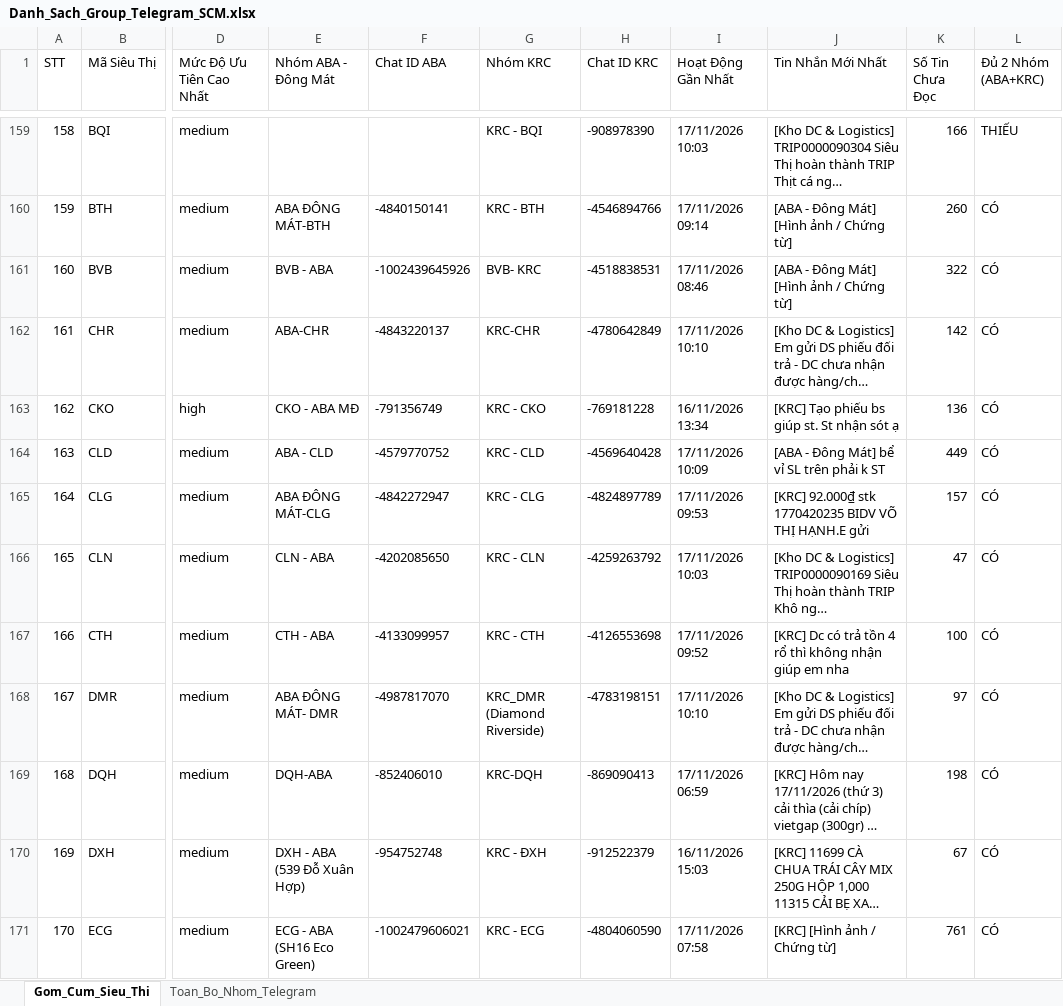
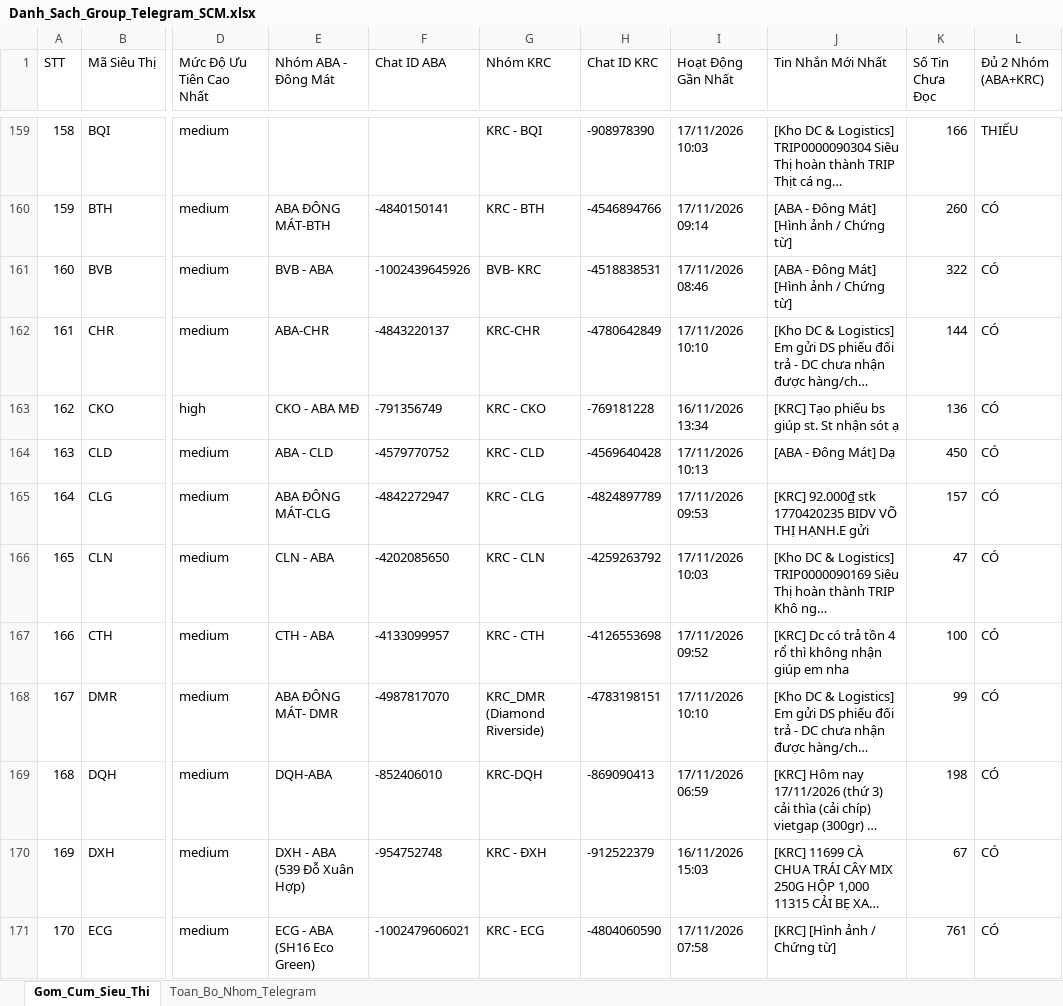
Before and after one commit to aresphamha/Doi_Soat_Dong_Mat, an Excel workbook: Danh_Sach_Group_Telegram_SCM.xlsx, sheet Gom_Cum_Sieu_Thi, drawn as a sheet; only a part is shown, gaps mark what is left out; long unchanged cells end in …; values as stored, in another font and other column widths than the file's, no borders; the diff covers the shown part only; the diff names each change by its address in the sheet, - before the commit and + after, or states it on an @@ line.

```diff
--- a/Danh_Sach_Group_Telegram_SCM.xlsx (sheet Gom_Cum_Sieu_Thi)
+++ b/Danh_Sach_Group_Telegram_SCM.xlsx (sheet Gom_Cum_Sieu_Thi)
-K162 (Số Tin Chưa Đọc): 142
+K162 (Số Tin Chưa Đọc): 144
-I164 (Hoạt Động Gần Nhất): 17/11/2026 10:09
+I164 (Hoạt Động Gần Nhất): 17/11/2026 10:13
-J164 (Tin Nhắn Mới Nhất): [ABA - Đông Mát] bể vỉ SL trên phải k ST
+J164 (Tin Nhắn Mới Nhất): [ABA - Đông Mát] Dạ
-K164 (Số Tin Chưa Đọc): 449
+K164 (Số Tin Chưa Đọc): 450
-K168 (Số Tin Chưa Đọc): 97
+K168 (Số Tin Chưa Đọc): 99
```
Also changed, not shown: 69 edited cells elsewhere in this sheet, sheet Toan_Bo_Nhom_Telegram, 6 other files.
